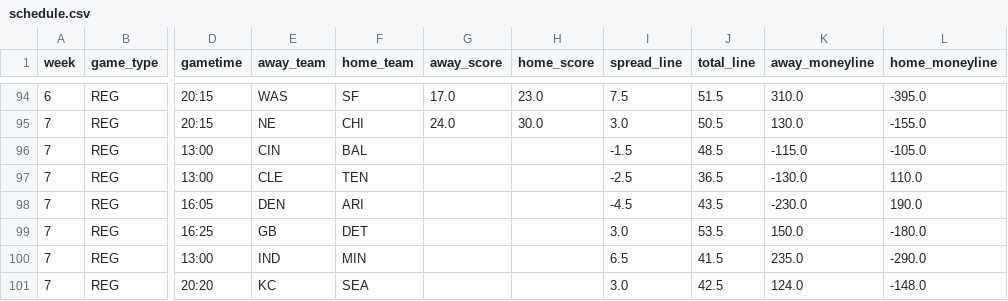
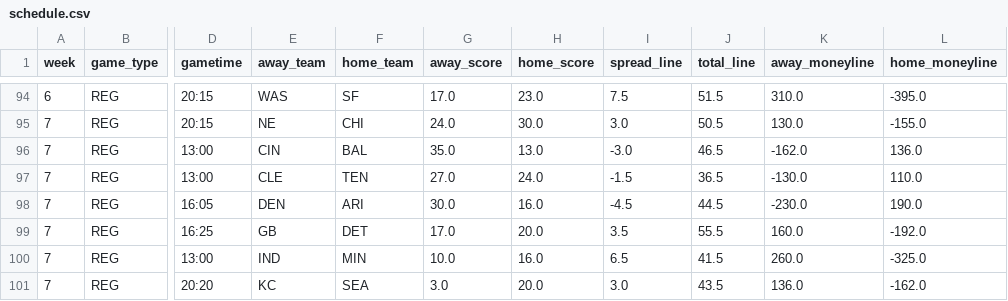
Before and after one commit to JimmyMick/nfl-pickem, a CSV file: predictions/cloud/schedule.csv, drawn as a sheet; only a part is shown, gaps mark what is left out; the diff covers the shown part only; the diff names each change by its address in the sheet, - before the commit and + after, or states it on an @@ line.

```diff
--- a/predictions/cloud/schedule.csv
+++ b/predictions/cloud/schedule.csv
-G96 (away_score): (empty)
+G96 (away_score): 35.0
-H96 (home_score): (empty)
+H96 (home_score): 13.0
-I96 (spread_line): -1.5
+I96 (spread_line): -3.0
-J96 (total_line): 48.5
+J96 (total_line): 46.5
-K96 (away_moneyline): -115.0
+K96 (away_moneyline): -162.0
-L96 (home_moneyline): -105.0
+L96 (home_moneyline): 136.0
-G97 (away_score): (empty)
+G97 (away_score): 27.0
-H97 (home_score): (empty)
+H97 (home_score): 24.0
-I97 (spread_line): -2.5
+I97 (spread_line): -1.5
-G98 (away_score): (empty)
+G98 (away_score): 30.0
-H98 (home_score): (empty)
+H98 (home_score): 16.0
-J98 (total_line): 43.5
+J98 (total_line): 44.5
-G99 (away_score): (empty)
+G99 (away_score): 17.0
-H99 (home_score): (empty)
+H99 (home_score): 20.0
-I99 (spread_line): 3.0
+I99 (spread_line): 3.5
-J99 (total_line): 53.5
+J99 (total_line): 55.5
-K99 (away_moneyline): 150.0
+K99 (away_moneyline): 160.0
-L99 (home_moneyline): -180.0
+L99 (home_moneyline): -192.0
-G100 (away_score): (empty)
+G100 (away_score): 10.0
-H100 (home_score): (empty)
+H100 (home_score): 16.0
-K100 (away_moneyline): 235.0
+K100 (away_moneyline): 260.0
-L100 (home_moneyline): -290.0
+L100 (home_moneyline): -325.0
-G101 (away_score): (empty)
+G101 (away_score): 3.0
-H101 (home_score): (empty)
+H101 (home_score): 20.0
-J101 (total_line): 42.5
+J101 (total_line): 43.5
-K101 (away_moneyline): 124.0
+K101 (away_moneyline): 136.0
-L101 (home_moneyline): -148.0
+L101 (home_moneyline): -162.0
```
Also changed, not shown: 69 edited cells elsewhere in this file, predictions/cloud/graded_games.csv, predictions/cloud/paper_nonelo_plays.csv, 3 other files.
